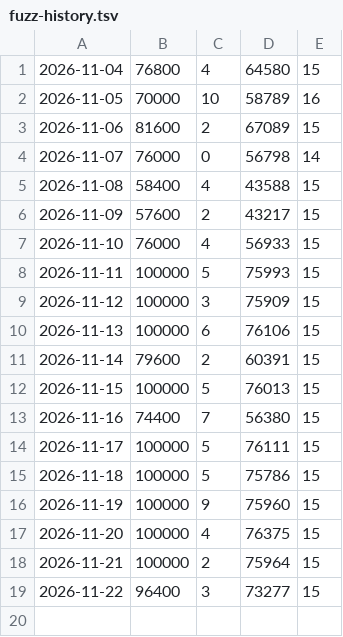
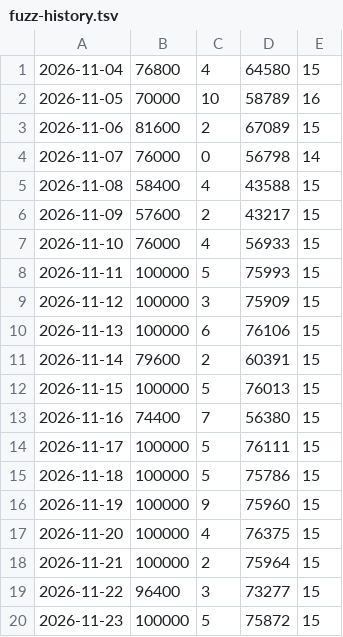
Before and after one commit to JakobFa/quaelmich-backend, a TSV file: fuzz-history.tsv, drawn as a sheet.

```diff
--- a/fuzz-history.tsv
+++ b/fuzz-history.tsv
@@ -19 +19,2 @@
 2026-11-22	96400	3	73277	15
+2026-11-23	100000	5	75872	15
```
Also changed, not shown: 3 other files.
